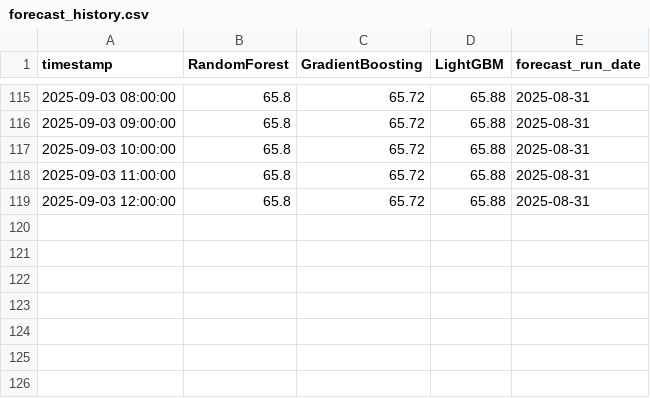
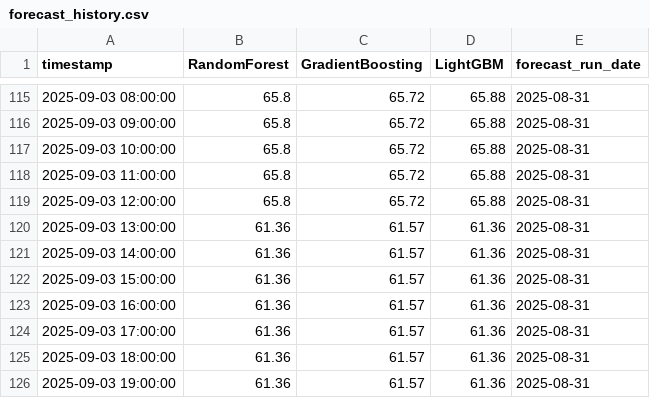
Before and after one commit to Zuhaismail/Karachi_AQI_Prediction, a CSV file: forecast_history.csv, drawn as a sheet; only a part is shown, gaps mark what is left out; the diff names each change by its address in the sheet, - before the commit and + after, or states it on an @@ line.

```diff
--- a/forecast_history.csv
+++ b/forecast_history.csv
+row 120: 2025-09-03 13:00:00 | 61.36 | 61.57 | 61.36 | 2025-08-31
+row 121: 2025-09-03 14:00:00 | 61.36 | 61.57 | 61.36 | 2025-08-31
+row 122: 2025-09-03 15:00:00 | 61.36 | 61.57 | 61.36 | 2025-08-31
+row 123: 2025-09-03 16:00:00 | 61.36 | 61.57 | 61.36 | 2025-08-31
+row 124: 2025-09-03 17:00:00 | 61.36 | 61.57 | 61.36 | 2025-08-31
+row 125: 2025-09-03 18:00:00 | 61.36 | 61.57 | 61.36 | 2025-08-31
+row 126: 2025-09-03 19:00:00 | 61.36 | 61.57 | 61.36 | 2025-08-31
```
Also changed, not shown: forecast_next3days_all_models.csv, karachi_air_quality.csv, 2 other files.
